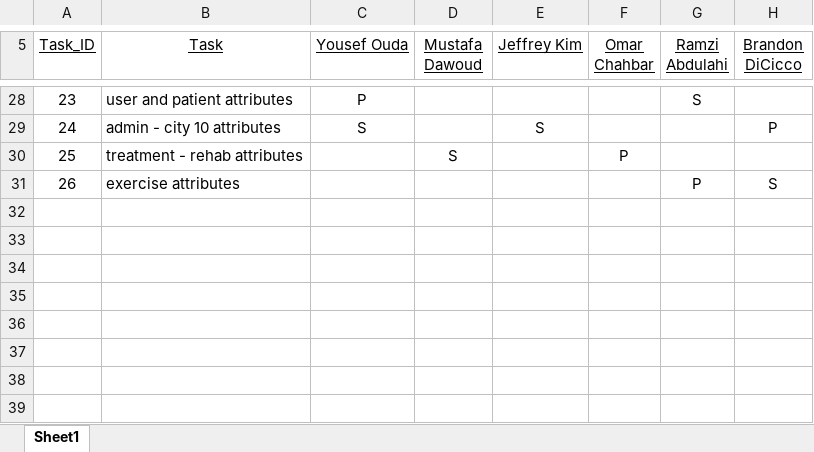
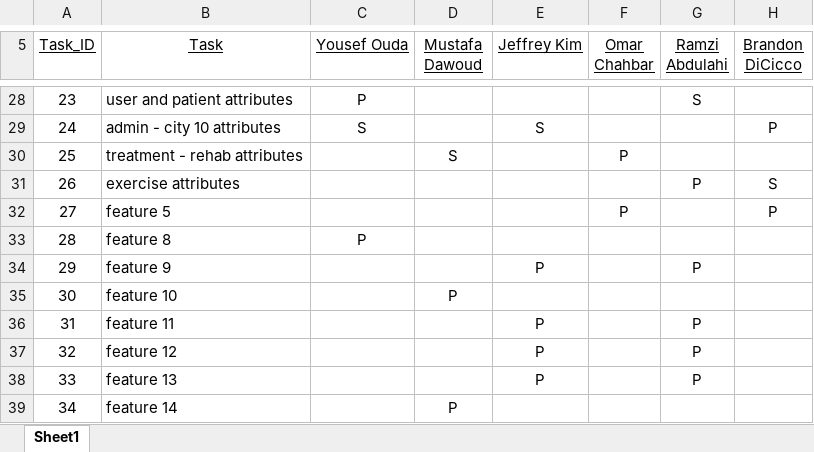
Before and after one commit to Rabdulah/BrigadeFinal, an Excel workbook: documents/Responsibility Matrix.xlsx, sheet Sheet1, drawn as a sheet; only a part is shown, gaps mark what is left out; values as stored, in another font and other column widths than the file's, no borders; the diff names each change by its address in the sheet, - before the commit and + after, or states it on an @@ line.

Commit message:
Add files via upload

```diff
--- a/documents/Responsibility Matrix.xlsx (sheet Sheet1)
+++ b/documents/Responsibility Matrix.xlsx (sheet Sheet1)
+row 32: 27 | feature 5 |  |  |  | P |  | P
+row 33: 28 | feature 8 | P
+row 34: 29 | feature 9 |  |  | P |  | P
+row 35: 30 | feature 10 |  | P
+row 36: 31 | feature 11 |  |  | P |  | P
+row 37: 32 | feature 12 |  |  | P |  | P
+row 38: 33 | feature 13 |  |  | P |  | P
+row 39: 34 | feature 14 |  | P
```
